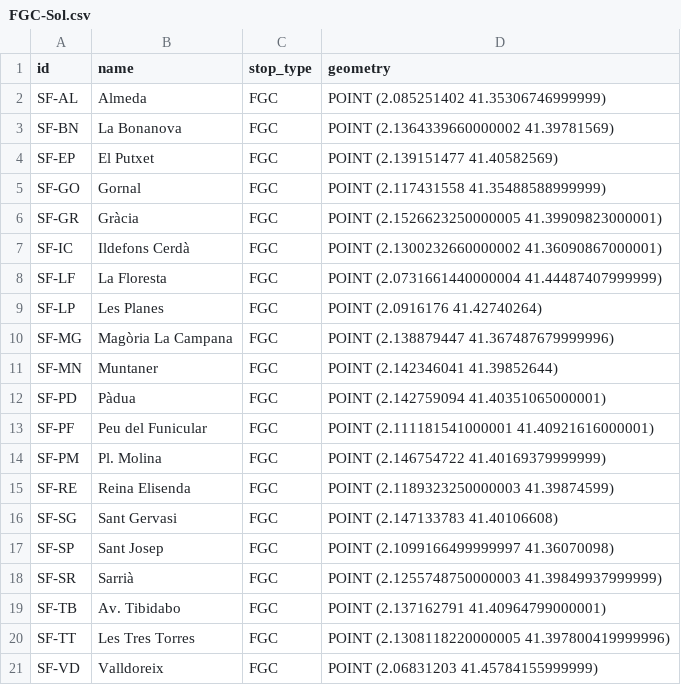
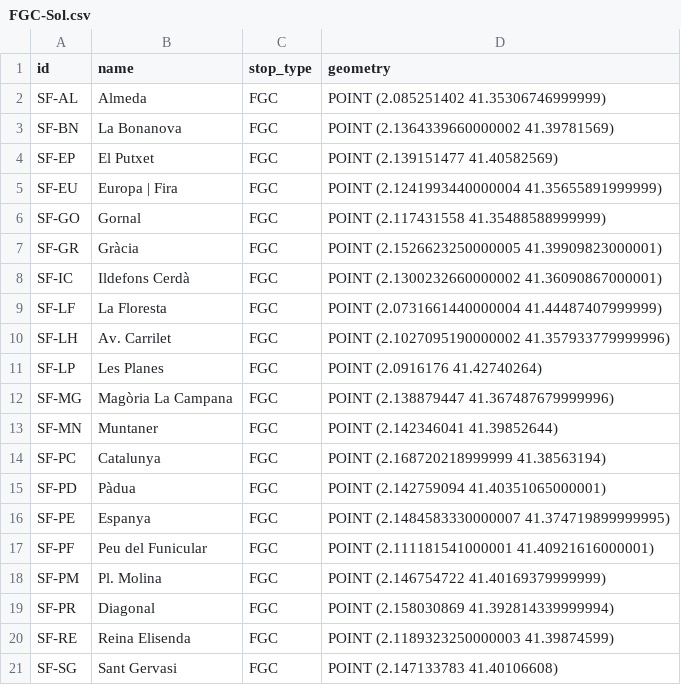
Before and after one commit to bmantepe/stop-location, a CSV file: Nodes/FGC-Sol.csv, drawn as a sheet; only a part is shown; the shorter side is filled out with more unchanged rows; the diff names each change by its address in the sheet, - before the commit and + after, or states it on an @@ line.

```diff
--- a/Nodes/FGC-Sol.csv
+++ b/Nodes/FGC-Sol.csv
+row 5: SF-EU | Europa | Fira | FGC | POINT (2.1241993440000004 41.35655891999999)
+row 10: SF-LH | Av. Carrilet | FGC | POINT (2.1027095190000002 41.357933779999996)
+row 14: SF-PC | Catalunya | FGC | POINT (2.168720218999999 41.38563194)
+row 16: SF-PE | Espanya | FGC | POINT (2.1484583330000007 41.374719899999995)
+row 19: SF-PR | Diagonal | FGC | POINT (2.158030869 41.392814339999994)
```
Also changed, not shown: Nodes/FGC.csv, Nodes/Tram-Sol.csv, 32 other files.
